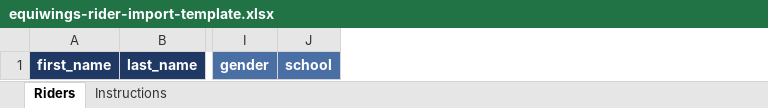
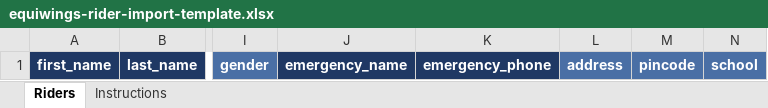
Before and after one commit to surendertkd272/Equestrian_club_management_system, an Excel workbook: public/templates/equiwings-rider-import-template.xlsx, sheet Riders, drawn as a sheet; only a part is shown, gaps mark what is left out; values as stored, in another font and other column widths than the file's, no borders; the diff names each change by its address in the sheet, - before the commit and + after, or states it on an @@ line.

```diff
--- a/public/templates/equiwings-rider-import-template.xlsx (sheet Riders)
+++ b/public/templates/equiwings-rider-import-template.xlsx (sheet Riders)
+column J, row 1: emergency_name
+column K, row 1: emergency_phone
+column L, row 1: address
+column M, row 1: pincode
```
Also changed, not shown: 3 other files.
